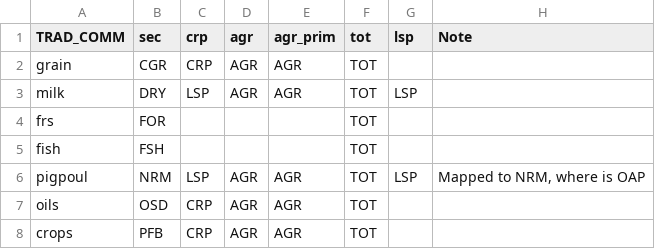
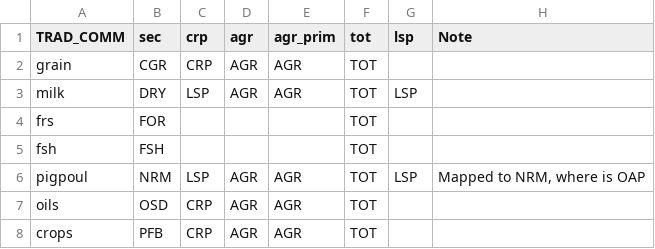
Before and after one commit to michielvandijk/agCLIM50II, a CSV file: Mappings/secMAGNET2agCLIM50II.csv, drawn as a sheet; only a part is shown.

Commit message:
Fixed mapping (fish into fsh) and filtered out CALO TOT which was duplicated because there was a TOT and I also calculated TOT as sum of the sectors.

```diff
--- a/Mappings/secMAGNET2agCLIM50II.csv
+++ b/Mappings/secMAGNET2agCLIM50II.csv
@@ -4,3 +4,3 @@ milk,DRY,LSP,AGR,AGR,TOT,LSP,
 frs,FOR,,,,TOT,,
-fish,FSH,,,,TOT,,
+fsh,FSH,,,,TOT,,
 pigpoul,NRM,LSP,AGR,AGR,TOT,LSP,"Mapped to NRM, where is OAP"
```
Also changed, not shown: 1 other file.
